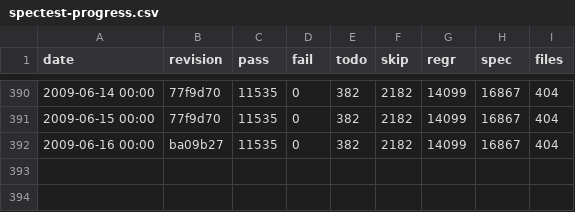
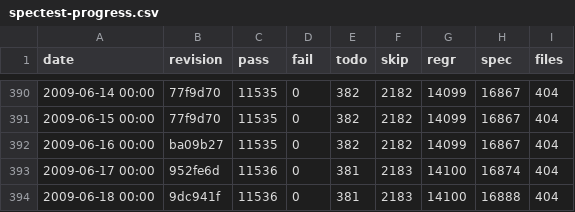
Before and after one commit to rakudo/rakudo, a CSV file: docs/spectest-progress.csv, drawn as a sheet; only a part is shown, gaps mark what is left out.

Commit message:
spectest-progress.csv update: 404 files, 11536 passing, 0 failing

```diff
--- a/docs/spectest-progress.csv
+++ b/docs/spectest-progress.csv
@@ -392 +392,3 @@
 "2009-06-16 00:00",ba09b27,11535,0,382,2182,14099,16867,404
+"2009-06-17 00:00",952fe6d,11536,0,381,2183,14100,16874,404
+"2009-06-18 00:00",9dc941f,11536,0,381,2183,14100,16888,404
```
